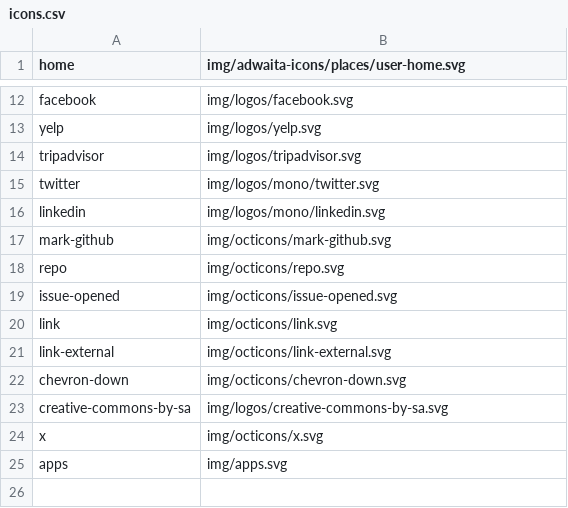
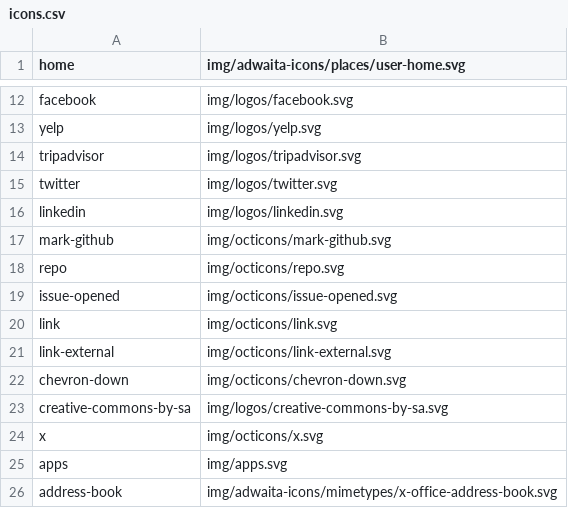
Before and after one commit to shgysk8zer0/static-template, a CSV file: icons.csv, drawn as a sheet; only a part is shown, gaps mark what is left out.

```diff
--- a/icons.csv
+++ b/icons.csv
@@ -14,4 +14,4 @@ yelp,img/logos/yelp.svg
 tripadvisor,img/logos/tripadvisor.svg
-twitter,img/logos/mono/twitter.svg
-linkedin,img/logos/mono/linkedin.svg
+twitter,img/logos/twitter.svg
+linkedin,img/logos/linkedin.svg
 mark-github,img/octicons/mark-github.svg
@@ -25 +25,2 @@ x,img/octicons/x.svg
 apps,img/apps.svg
+address-book,img/adwaita-icons/mimetypes/x-office-address-book.svg
```
Also changed, not shown: 8 other files.
